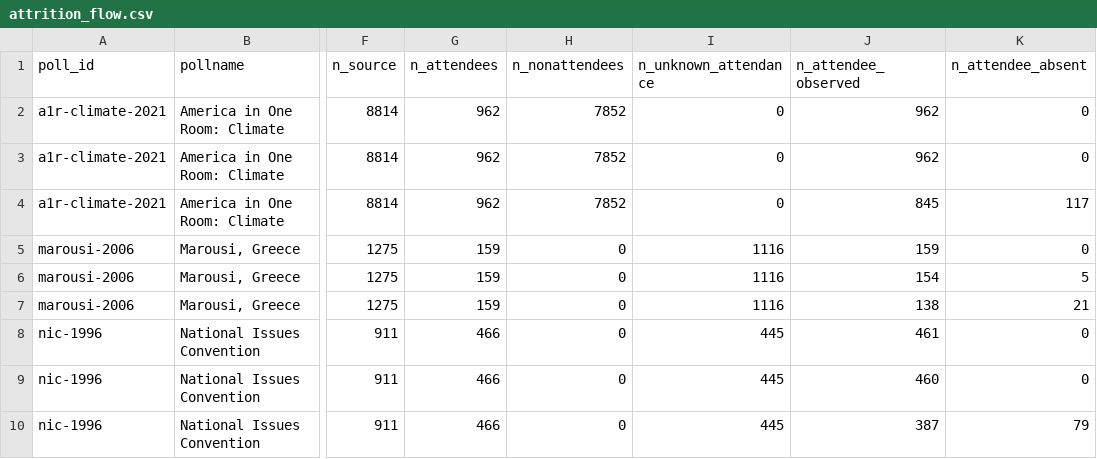
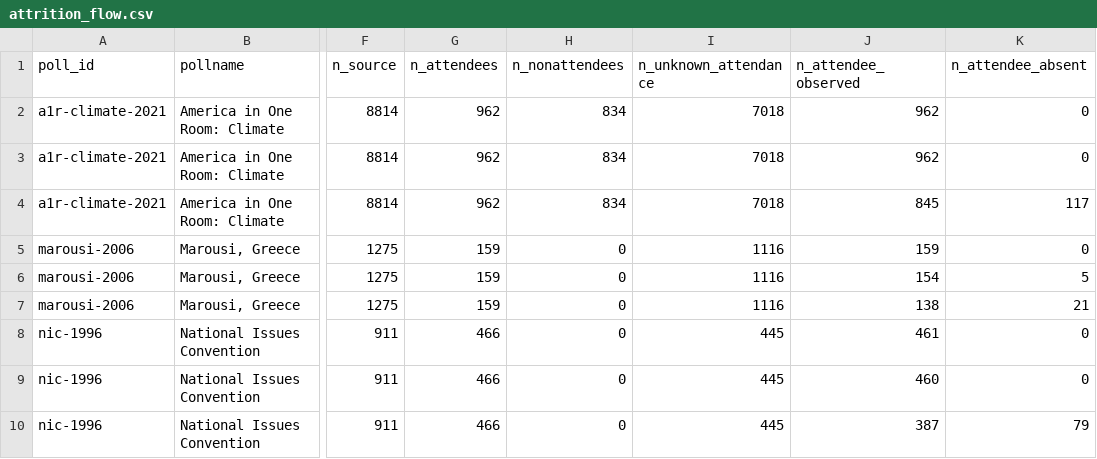
Before and after one commit to soodoku/dp-learning, a CSV file: tabs/attrition_flow.csv, drawn as a sheet; only a part is shown, gaps mark what is left out; the diff names each change by its address in the sheet, - before the commit and + after, or states it on an @@ line.

```diff
--- a/tabs/attrition_flow.csv
+++ b/tabs/attrition_flow.csv
-H2:H4 (n_nonattendees): 7852
+H2:H4 (n_nonattendees): 834
-I2:I4 (n_unknown_attendance): 0
+I2:I4 (n_unknown_attendance): 7018
```
Also changed, not shown: tabs/knowledge_gaps_by_poll.csv, tabs/phase_coverage.csv, 32 other files.
